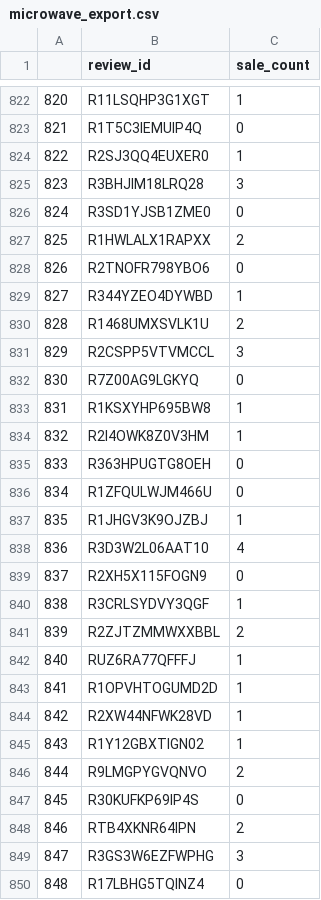
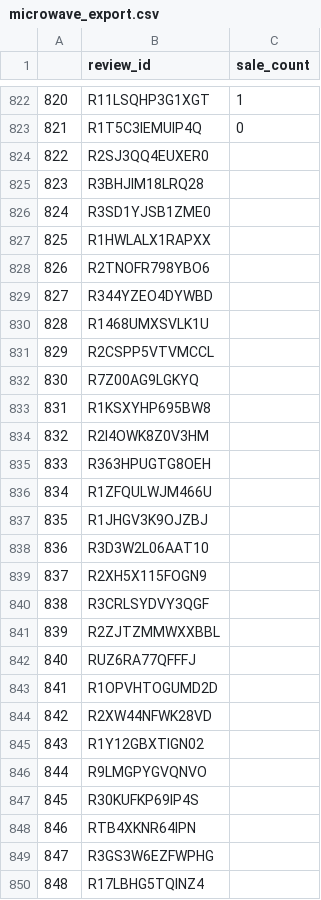
Before and after one commit to Hide-on-bush2/2020_MCM_ProblemC, a CSV file: ouput/microwave_export.csv, drawn as a sheet; only a part is shown, gaps mark what is left out; the diff covers the shown part only.

```diff
--- a/ouput/microwave_export.csv
+++ b/ouput/microwave_export.csv
@@ -823,28 +823,28 @@
 821,R1T5C3IEMUIP4Q,0
-822,R2SJ3QQ4EUXER0,1
-823,R3BHJIM18LRQ28,3
-824,R3SD1YJSB1ZME0,0
-825,R1HWLALX1RAPXX,2
-826,R2TNOFR798YBO6,0
-827,R344YZEO4DYWBD,1
-828,R1468UMXSVLK1U,2
-829,R2CSPP5VTVMCCL,3
-830,R7Z00AG9LGKYQ,0
-831,R1KSXYHP695BW8,1
-832,R2I4OWK8Z0V3HM,1
-833,R363HPUGTG8OEH,0
-834,R1ZFQULWJM466U,0
-835,R1JHGV3K9OJZBJ,1
-836,R3D3W2L06AAT10,4
-837,R2XH5X115FOGN9,0
-838,R3CRLSYDVY3QGF,1
-839,R2ZJTZMMWXXBBL,2
-840,RUZ6RA77QFFFJ,1
-841,R1OPVHTOGUMD2D,1
-842,R2XW44NFWK28VD,1
-843,R1Y12GBXTIGN02,1
-844,R9LMGPYGVQNVO,2
-845,R30KUFKP69IP4S,0
-846,RTB4XKNR64IPN,2
-847,R3GS3W6EZFWPHG,3
-848,R17LBHG5TQINZ4,0
+822,R2SJ3QQ4EUXER0,
+823,R3BHJIM18LRQ28,
+824,R3SD1YJSB1ZME0,
+825,R1HWLALX1RAPXX,
+826,R2TNOFR798YBO6,
+827,R344YZEO4DYWBD,
+828,R1468UMXSVLK1U,
+829,R2CSPP5VTVMCCL,
+830,R7Z00AG9LGKYQ,
+831,R1KSXYHP695BW8,
+832,R2I4OWK8Z0V3HM,
+833,R363HPUGTG8OEH,
+834,R1ZFQULWJM466U,
+835,R1JHGV3K9OJZBJ,
+836,R3D3W2L06AAT10,
+837,R2XH5X115FOGN9,
+838,R3CRLSYDVY3QGF,
+839,R2ZJTZMMWXXBBL,
+840,RUZ6RA77QFFFJ,
+841,R1OPVHTOGUMD2D,
+842,R2XW44NFWK28VD,
+843,R1Y12GBXTIGN02,
+844,R9LMGPYGVQNVO,
+845,R30KUFKP69IP4S,
+846,RTB4XKNR64IPN,
+847,R3GS3W6EZFWPHG,
+848,R17LBHG5TQINZ4,
```
Also changed, not shown: 135 edited cells elsewhere in this file, ouput/microwave_all.csv, run_data/microwave_scores.csv, 22 other files.
